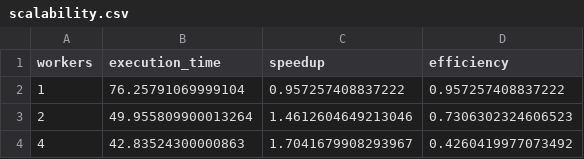
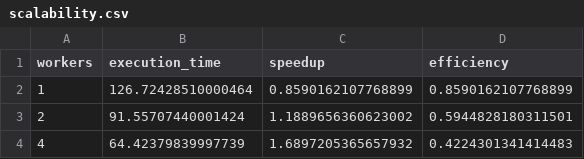
Before and after one commit to saniya-malik/pho_framework, a CSV file: results/scalability.csv, drawn as a sheet.

Commit message:
feat: finalize benchmark results and visualizations

```diff
--- a/results/scalability.csv
+++ b/results/scalability.csv
@@ -1,4 +1,4 @@
 workers,execution_time,speedup,efficiency
-1,76.25791069999104,0.957257408837222,0.957257408837222
-2,49.955809900013264,1.4612604649213046,0.7306302324606523
-4,42.83524300000863,1.7041679908293967,0.4260419977073492
+1,126.72428510000464,0.8590162107768899,0.8590162107768899
+2,91.55707440001424,1.1889656360623002,0.5944828180311501
+4,64.42379839997739,1.6897205365657932,0.4224301341414483
```
Also changed, not shown: 11 other files.
